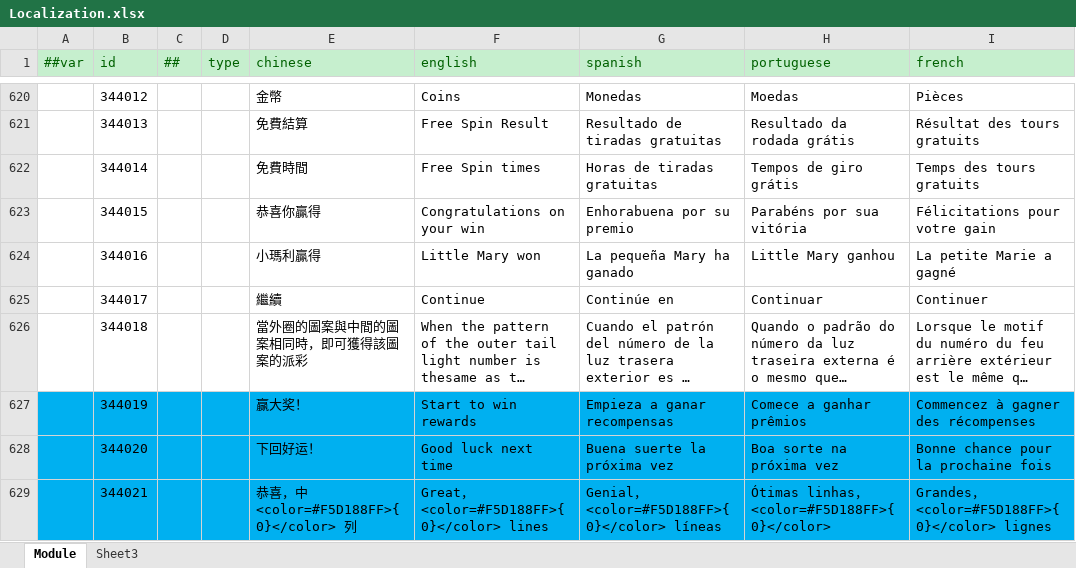
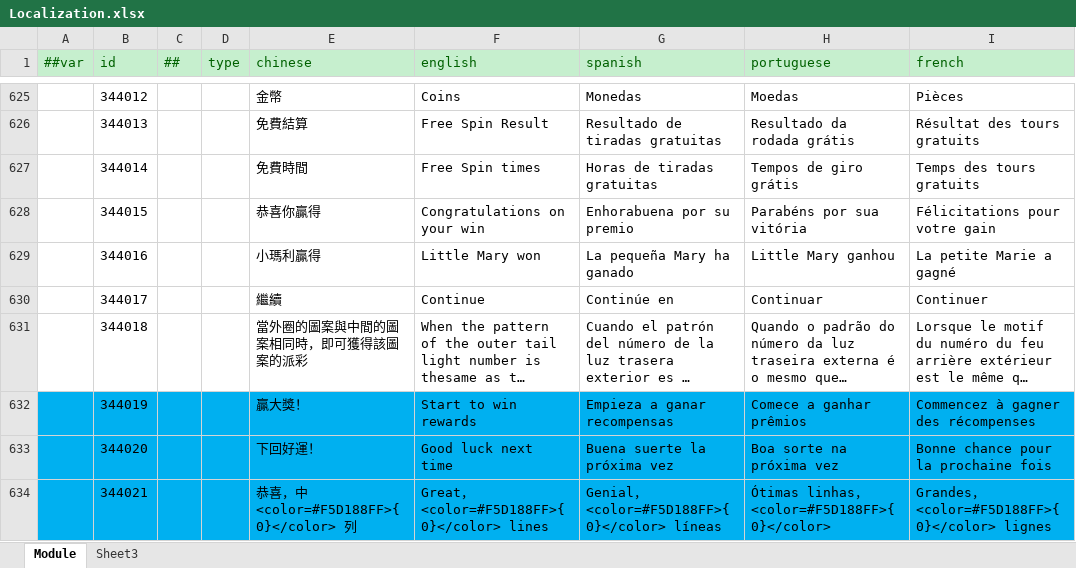
Before and after one commit to lyqilo/ClientConfig, an Excel workbook: LubanConfig/Datas/Localization.xlsx, sheet Module, drawn as a sheet; only a part is shown, gaps mark what is left out; long unchanged cells end in …; values as stored, in another font and other column widths than the file's, no borders; addresses are those after the commit; the diff covers the shown part only; the diff names each change by its address in the sheet, - before the commit and + after, or states it on an @@ line.

```diff
--- a/LubanConfig/Datas/Localization.xlsx (sheet Module)
+++ b/LubanConfig/Datas/Localization.xlsx (sheet Module)
-E632 (chinese): 赢大奖！
+E632 (chinese): 贏大獎！
-E633 (chinese): 下回好运！
+E633 (chinese): 下回好運！
```
Also changed, not shown: 5 added rows and 15 edited cells elsewhere in this sheet, 2 other files.
